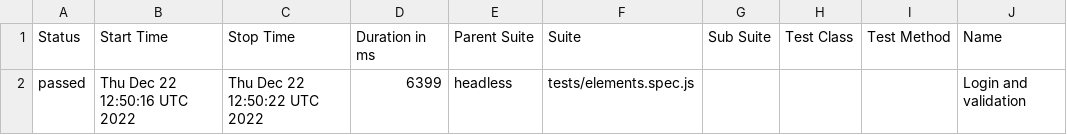
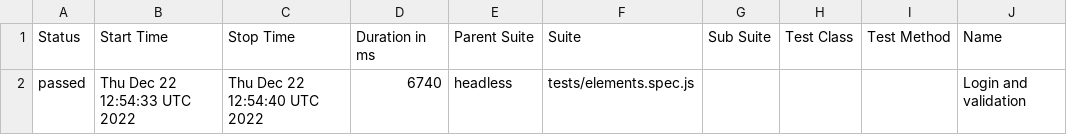
Before and after one commit to Muhammadimranzamir101/playwrightJs, a CSV file: data/suites.csv, drawn as a sheet; only a part is shown; the diff names each change by its address in the sheet, - before the commit and + after, or states it on an @@ line.

```diff
--- a/data/suites.csv
+++ b/data/suites.csv
-B2 (Start Time): Thu Dec 22 12:50:16 UTC 2022
+B2 (Start Time): Thu Dec 22 12:54:33 UTC 2022
-C2 (Stop Time): Thu Dec 22 12:50:22 UTC 2022
+C2 (Stop Time): Thu Dec 22 12:54:40 UTC 2022
-D2 (Duration in ms): 6399
+D2 (Duration in ms): 6740
```
Also changed, not shown: 54 other files.
